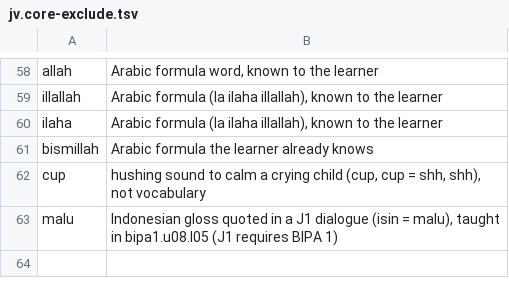
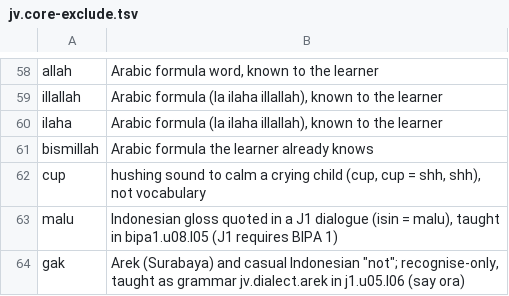
Before and after one commit to MohamedRef/Kabar-app, a TSV file: content/freq/jv.core-exclude.tsv, drawn as a sheet; only a part is shown, gaps mark what is left out.

Commit message:
Teach Surabaya speech as hear-only in J1 unit 5 and retag the ra slide (#638)
Fixes #634

```diff
--- a/content/freq/jv.core-exclude.tsv
+++ b/content/freq/jv.core-exclude.tsv
@@ -63 +63,2 @@ cup	hushing sound to calm a crying child (cup, cup = shh, shh), not vocabulary
 malu	Indonesian gloss quoted in a J1 dialogue (isin = malu), taught in bipa1.u08.l05 (J1 requires BIPA 1)
+gak	Arek (Surabaya) and casual Indonesian "not"; recognise-only, taught as grammar jv.dialect.arek in j1.u05.l06 (say ora)
```
Also changed, not shown: 8 other files.
